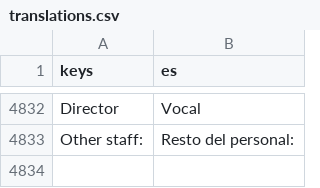
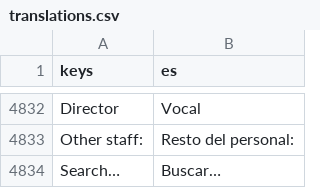
Before and after one commit to enrimr/pokemon-manager-game, a CSV file: i18n/translations.csv, drawn as a sheet; only a part is shown, gaps mark what is left out; the diff names each change by its address in the sheet, - before the commit and + after, or states it on an @@ line.

```diff
--- a/i18n/translations.csv
+++ b/i18n/translations.csv
+row 4834: Search… | Buscar…
```
Also changed, not shown: 4 other files.
